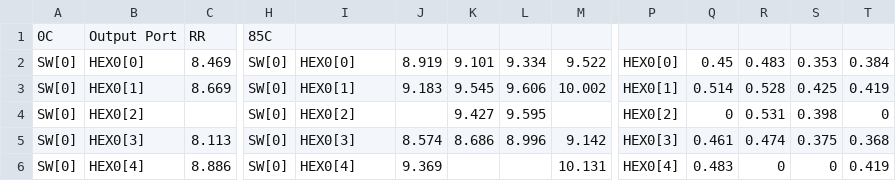
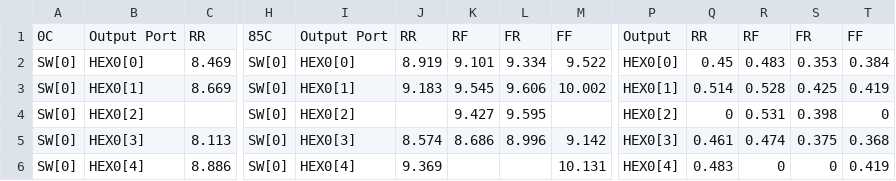
Before and after one commit to ps-george/VERI-EIE2, a CSV file: part_1/ex_1/datasheet_diff.csv, drawn as a sheet; only a part is shown, gaps mark what is left out; the diff names each change by its address in the sheet, - before the commit and + after, or states it on an @@ line.

Commit message:
Update datasheet_diff.csv
added headings

```diff
--- a/part_1/ex_1/datasheet_diff.csv
+++ b/part_1/ex_1/datasheet_diff.csv
-I1: (empty)
+I1: Output Port
-J1: (empty)
+J1: RR
-K1: (empty)
+K1: RF
-L1: (empty)
+L1: FR
-M1: (empty)
+M1: FF
-P1: (empty)
+P1: Output
-Q1: (empty)
+Q1: RR
-R1: (empty)
+R1: RF
-S1: (empty)
+S1: FR
-T1: (empty)
+T1: FF
```
